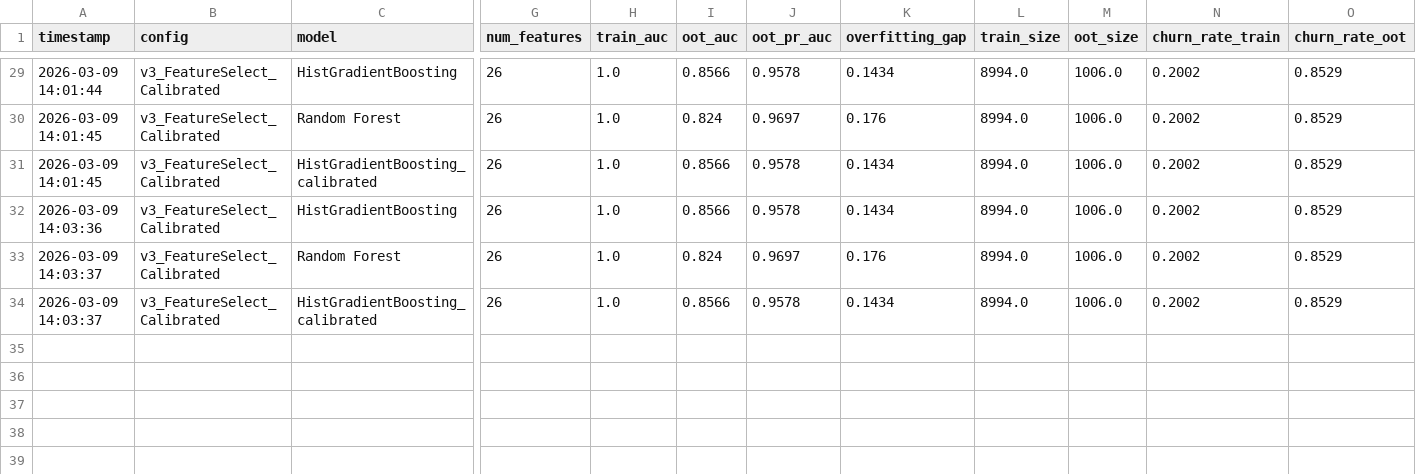
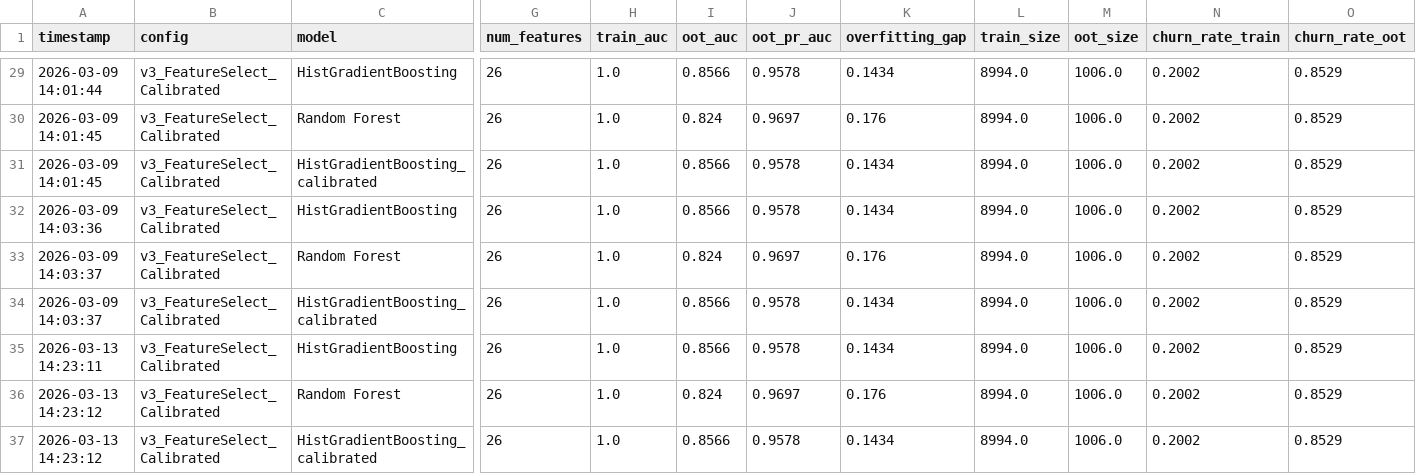
Before and after one commit to aphsx/demo-predict, a CSV file: train/output/experiment_log.csv, drawn as a sheet; only a part is shown, gaps mark what is left out; rows hold the shown columns only; the diff names each change by its address in the sheet, - before the commit and + after, or states it on an @@ line.

Commit message:
feat: Add error handling for prediction runs and log additional experiment data

```diff
--- a/train/output/experiment_log.csv
+++ b/train/output/experiment_log.csv
+row 35: 2026-03-13 14:23:11 | v3_FeatureSelect_Calibrated | HistGradientBoosting | 26 | 1.0 | 0.8566 | 0.9578 | 0.1434 | 8994.0 | 1006.0 | 0.2002 | 0.8529
+row 36: 2026-03-13 14:23:12 | v3_FeatureSelect_Calibrated | Random Forest | 26 | 1.0 | 0.824 | 0.9697 | 0.176 | 8994.0 | 1006.0 | 0.2002 | 0.8529
+row 37: 2026-03-13 14:23:12 | v3_FeatureSelect_Calibrated | HistGradientBoosting_calibrated | 26 | 1.0 | 0.8566 | 0.9578 | 0.1434 | 8994.0 | 1006.0 | 0.2002 | 0.8529
```
Also changed, not shown: 1 other file.
